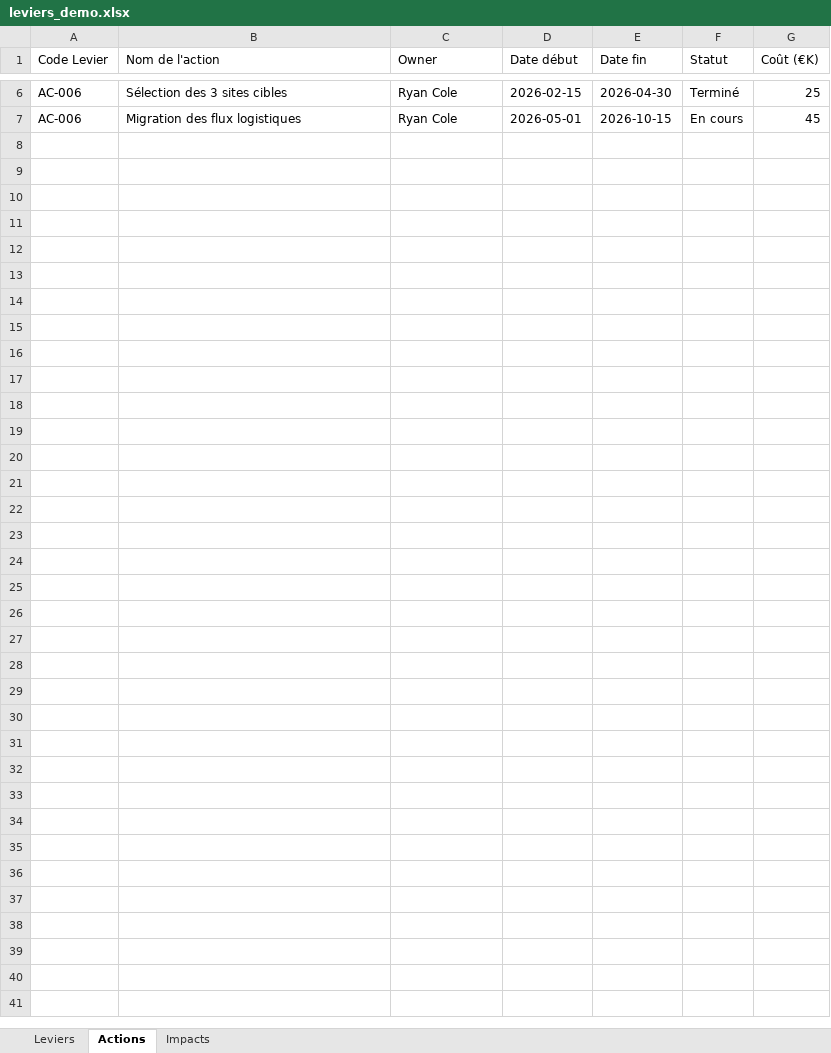
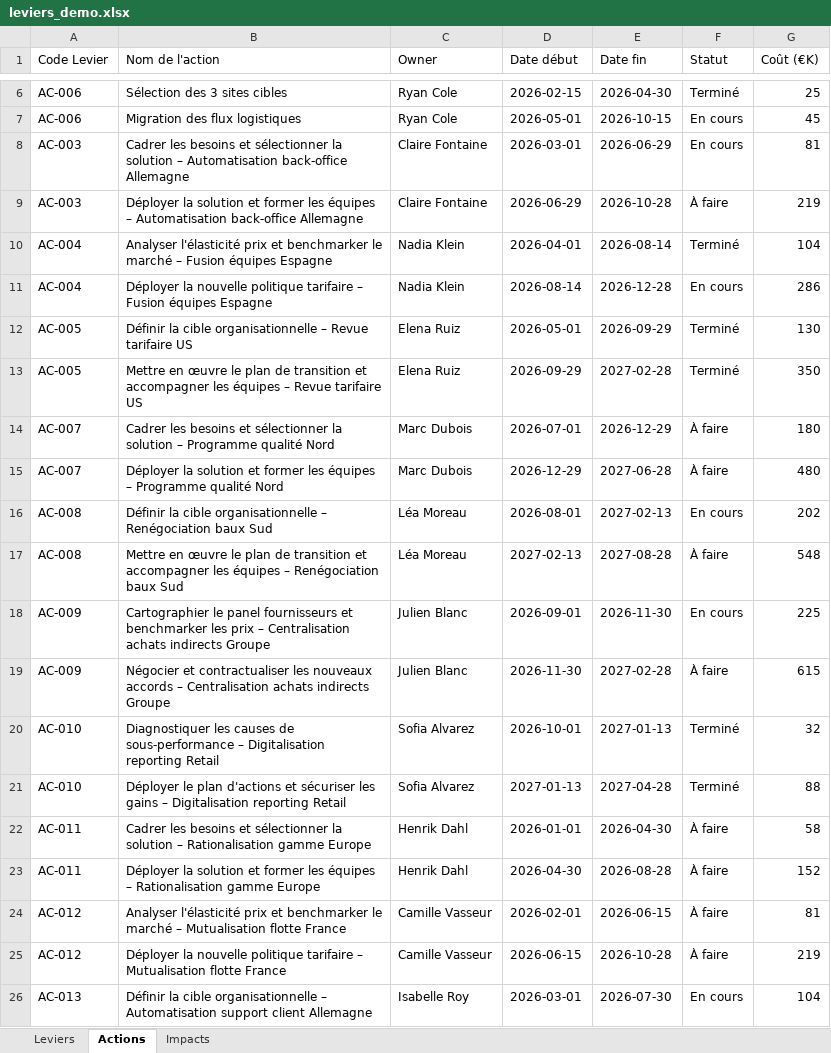
Before and after one commit to GuillaumeSej/transform-hub, an Excel workbook: demo/leviers_demo.xlsx, sheet Actions, drawn as a sheet; only a part is shown, gaps mark what is left out; values as stored, in another font and other column widths than the file's, no borders; the diff covers the shown part only; the diff names each change by its address in the sheet, - before the commit and + after, or states it on an @@ line.

```diff
--- a/demo/leviers_demo.xlsx (sheet Actions)
+++ b/demo/leviers_demo.xlsx (sheet Actions)
+row 8: AC-003 | Cadrer les besoins et sélectionner la solution – Automatisation back-office Allemagne | Claire Fontaine | 2026-03-01 | 2026-06-29 | En cours | 81
+row 9: AC-003 | Déployer la solution et former les équipes – Automatisation back-office Allemagne | Claire Fontaine | 2026-06-29 | 2026-10-28 | À faire | 219
+row 10: AC-004 | Analyser l'élasticité prix et benchmarker le marché – Fusion équipes Espagne | Nadia Klein | 2026-04-01 | 2026-08-14 | Terminé | 104
+row 11: AC-004 | Déployer la nouvelle politique tarifaire – Fusion équipes Espagne | Nadia Klein | 2026-08-14 | 2026-12-28 | En cours | 286
+row 12: AC-005 | Définir la cible organisationnelle – Revue tarifaire US | Elena Ruiz | 2026-05-01 | 2026-09-29 | Terminé | 130
+row 13: AC-005 | Mettre en œuvre le plan de transition et accompagner les équipes – Revue tarifaire US | Elena Ruiz | 2026-09-29 | 2027-02-28 | Terminé | 350
+row 14: AC-007 | Cadrer les besoins et sélectionner la solution – Programme qualité Nord | Marc Dubois | 2026-07-01 | 2026-12-29 | À faire | 180
+row 15: AC-007 | Déployer la solution et former les équipes – Programme qualité Nord | Marc Dubois | 2026-12-29 | 2027-06-28 | À faire | 480
+row 16: AC-008 | Définir la cible organisationnelle – Renégociation baux Sud | Léa Moreau | 2026-08-01 | 2027-02-13 | En cours | 202
+row 17: AC-008 | Mettre en œuvre le plan de transition et accompagner les équipes – Renégociation baux Sud | Léa Moreau | 2027-02-13 | 2027-08-28 | À faire | 548
+row 18: AC-009 | Cartographier le panel fournisseurs et benchmarker les prix – Centralisation achats indirects Groupe | Julien Blanc | 2026-09-01 | 2026-11-30 | En cours | 225
+row 19: AC-009 | Négocier et contractualiser les nouveaux accords – Centralisation achats indirects Groupe | Julien Blanc | 2026-11-30 | 2027-02-28 | À faire | 615
+row 20: AC-010 | Diagnostiquer les causes de sous-performance – Digitalisation reporting Retail | Sofia Alvarez | 2026-10-01 | 2027-01-13 | Terminé | 32
+row 21: AC-010 | Déployer le plan d'actions et sécuriser les gains – Digitalisation reporting Retail | Sofia Alvarez | 2027-01-13 | 2027-04-28 | Terminé | 88
+row 22: AC-011 | Cadrer les besoins et sélectionner la solution – Rationalisation gamme Europe | Henrik Dahl | 2026-01-01 | 2026-04-30 | À faire | 58
+row 23: AC-011 | Déployer la solution et former les équipes – Rationalisation gamme Europe | Henrik Dahl | 2026-04-30 | 2026-08-28 | À faire | 152
+row 24: AC-012 | Analyser l'élasticité prix et benchmarker le marché – Mutualisation flotte France | Camille Vasseur | 2026-02-01 | 2026-06-15 | À faire | 81
+row 25: AC-012 | Déployer la nouvelle politique tarifaire – Mutualisation flotte France | Camille Vasseur | 2026-06-15 | 2026-10-28 | À faire | 219
+row 26: AC-013 | Définir la cible organisationnelle – Automatisation support client Allemagne | Isabelle Roy | 2026-03-01 | 2026-07-30 | En cours | 104
```
Also changed, not shown: 65 added rows elsewhere in this sheet, sheet Impacts, sheet Leviers, demo/arborescence_financiere_demo.xlsx, demo/arborescence_geographique_demo.xlsx.
